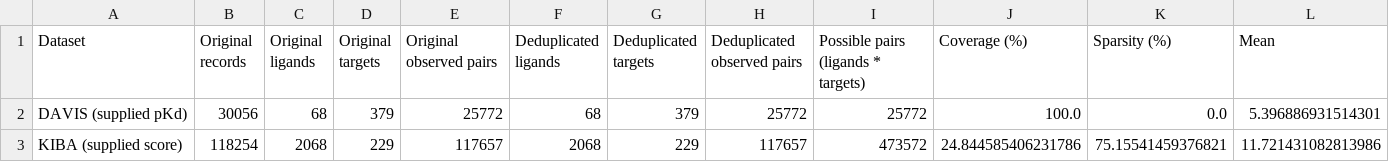
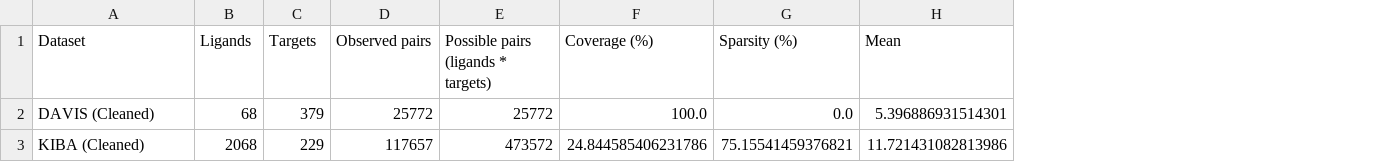
Before and after one commit to IAmGreyBunny/SC4020-Lab2, a CSV file: outputs/dataset_summary.csv, drawn as a sheet; only a part is shown; removed rows and columns are numbered as before the commit, all else as after; the diff names each change by its address in the sheet, - before the commit and + after, or states it on an @@ line.

```diff
--- a/outputs/dataset_summary.csv
+++ b/outputs/dataset_summary.csv
-column B (Original records), rows 2-3: 30056 | 118254
-column F (Deduplicated ligands), rows 2-3: 68 | 2068
-column G (Deduplicated targets), rows 2-3: 379 | 229
-column H (Deduplicated observed pairs), rows 2-3: 25772 | 117657
-B1: Original ligands
+B1: Ligands
-C1: Original targets
+C1: Targets
-D1: Original observed pairs
+D1: Observed pairs
-A2 (Dataset): DAVIS (supplied pKd)
+A2 (Dataset): DAVIS (Cleaned)
-A3 (Dataset): KIBA (supplied score)
+A3 (Dataset): KIBA (Cleaned)
```
Also changed, not shown: outputs/davis_kiba_dataset_comparison.csv, outputs/duplicate_measurement_variability.csv, 3 other files.
